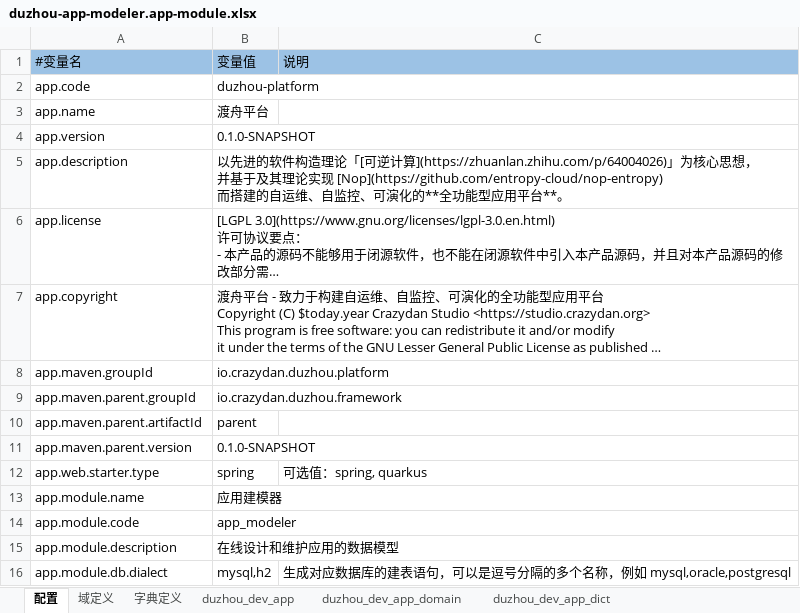
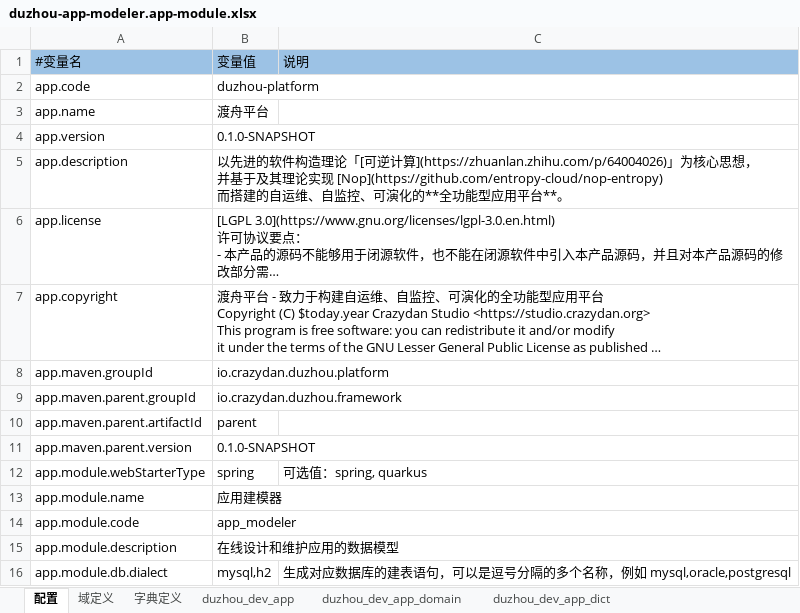
Before and after one commit to crazydan-studio/duzhou-framework, an Excel workbook: code/backend/010.codegen/model/duzhou-app-modeler.app-module.xlsx, sheet 配置, drawn as a sheet; long unchanged cells end in …; values as stored, in another font and other column widths than the file's, no borders; the diff names each change by its address in the sheet, - before the commit and + after, or states it on an @@ line.

Commit message:
Backend/codegen: update duzhou-app-modeler.app-module.xlsx

```diff
--- a/code/backend/010.codegen/model/duzhou-app-modeler.app-module.xlsx (sheet 配置)
+++ b/code/backend/010.codegen/model/duzhou-app-modeler.app-module.xlsx (sheet 配置)
-A12: app.web.starter.type
+A12: app.module.webStarterType
```
Also changed, not shown: sheet duzhou_dev_app_domain, sheet duzhou_dev_app_dict.
